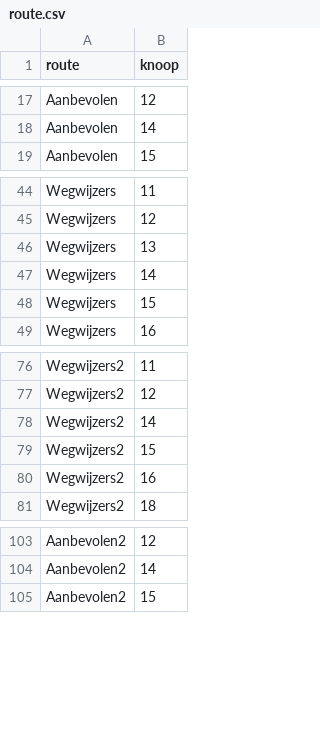
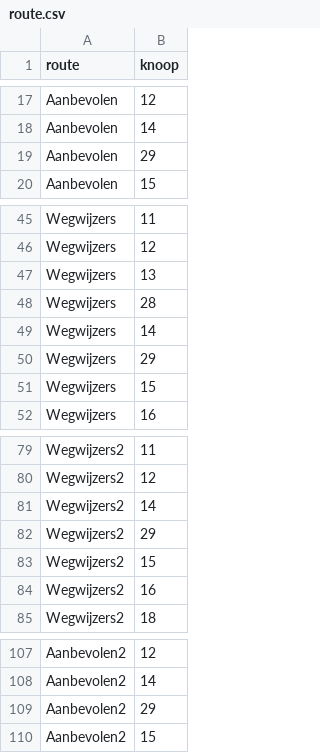
Before and after one commit to emarginatus/batbike, a CSV file: route/route.csv, drawn as a sheet; only a part is shown, gaps mark what is left out; the diff covers the shown part only.

```diff
--- a/route/route.csv
+++ b/route/route.csv
@@ -18,2 +18,3 @@
 "Aanbevolen", 14
+"Aanbevolen", 29
 "Aanbevolen", 15
@@ -46,3 +47,5 @@
 "Wegwijzers", 13
+"Wegwijzers", 28
 "Wegwijzers", 14
+"Wegwijzers", 29
 "Wegwijzers", 15
@@ -78,2 +81,3 @@
 "Wegwijzers2", 14
+"Wegwijzers2", 29
 "Wegwijzers2", 15
@@ -104,2 +108,3 @@
 "Aanbevolen2", 14
+"Aanbevolen2", 29
 "Aanbevolen2", 15
```
Also changed, not shown: 36 added rows elsewhere in this file, 3 other files.
